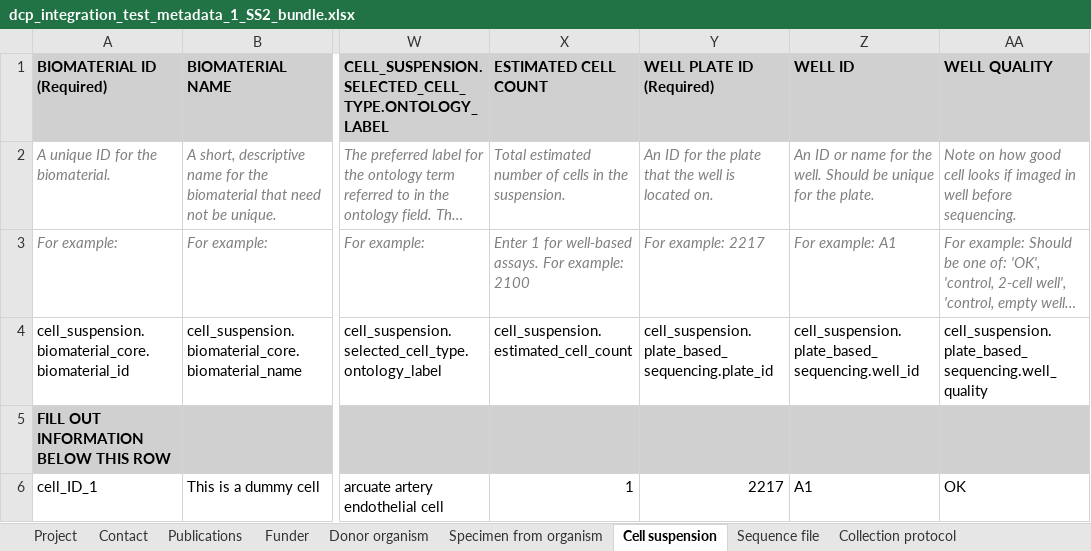
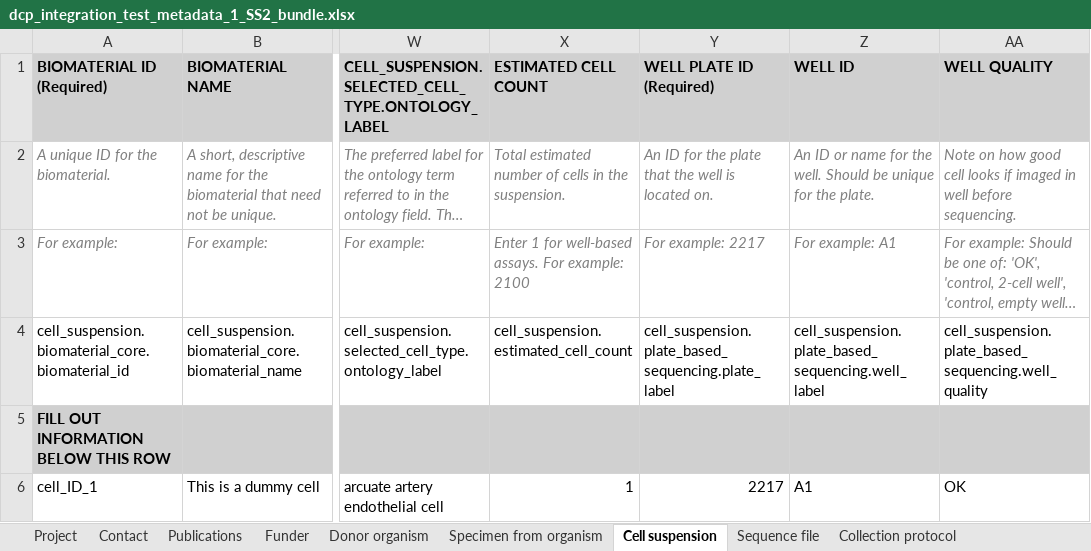
Before and after one commit to HumanCellAtlas/metadata-schema, an Excel workbook: infrastructure_testing_files/current/dcp_integration_test_metadata_1_SS2_bundle.xlsx, sheet Cell suspension, drawn as a sheet; only a part is shown, gaps mark what is left out; long unchanged cells end in …; values as stored, in another font and other column widths than the file's, no borders; the diff names each change by its address in the sheet, - before the commit and + after, or states it on an @@ line.

Commit message:
Updated SS2 integration test sheet.

```diff
--- a/infrastructure_testing_files/current/dcp_integration_test_metadata_1_SS2_bundle.xlsx (sheet Cell suspension)
+++ b/infrastructure_testing_files/current/dcp_integration_test_metadata_1_SS2_bundle.xlsx (sheet Cell suspension)
-Y4: cell_suspension.plate_based_sequencing.plate_id
+Y4: cell_suspension.plate_based_sequencing.plate_label
-Z4: cell_suspension.plate_based_sequencing.well_id
+Z4: cell_suspension.plate_based_sequencing.well_label
```
